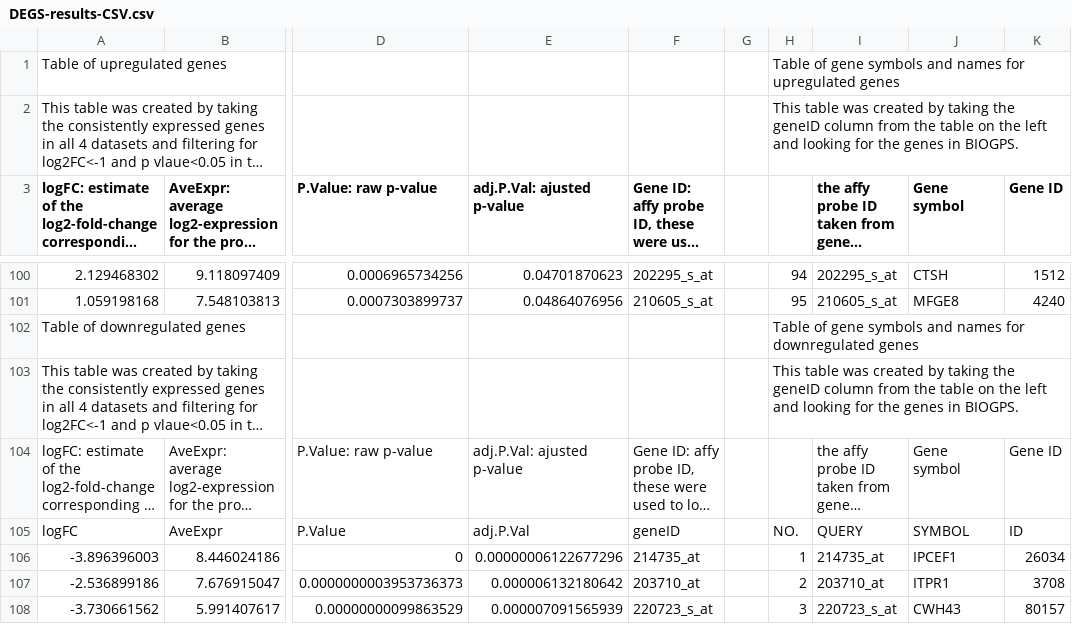
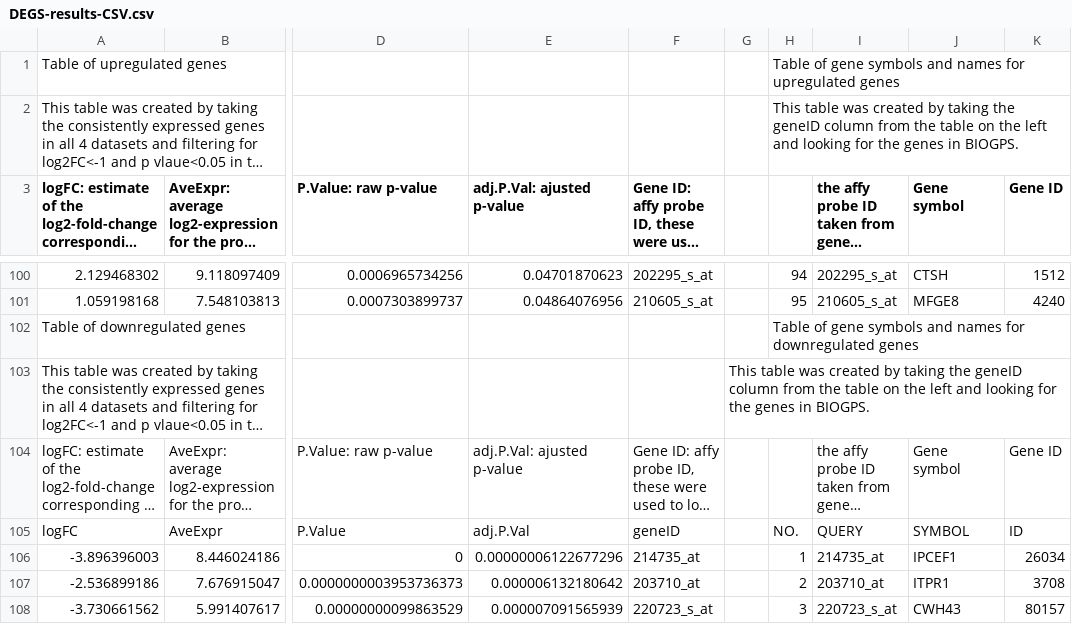
Before and after one commit to marcelaradilla/capstone, a CSV file: DEGS-results-CSV.csv, drawn as a sheet; only a part is shown, gaps mark what is left out; long unchanged cells end in …; the diff names each change by its address in the sheet, - before the commit and + after, or states it on an @@ line.

Commit message:
Update DEGS-results-CSV.csv

```diff
--- a/DEGS-results-CSV.csv
+++ b/DEGS-results-CSV.csv
-G103: (empty)
+G103: This table was created by taking the geneID column from the table on the left and looking for the genes in BIOGPS.
-H103: This table was created by taking the geneID column from the table on the left and looking for the genes in BIOGPS.
+H103: (empty)
```
